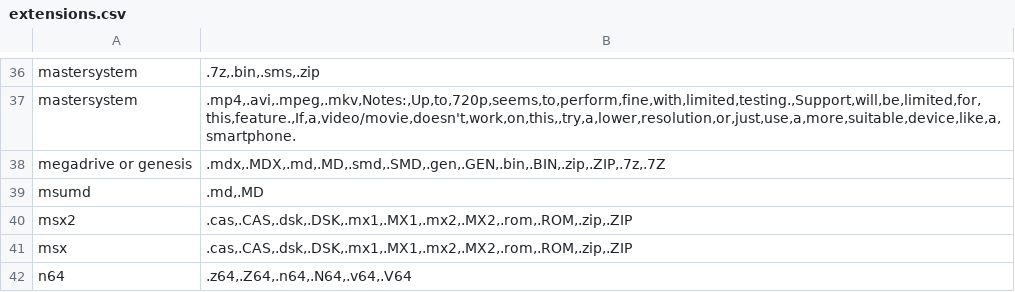
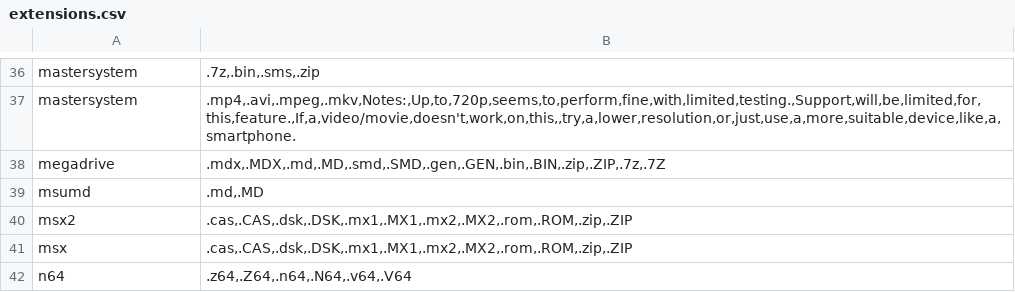
Before and after one commit to benckx/vaporwave, a CSV file: data/extensions.csv, drawn as a sheet; only a part is shown, gaps mark what is left out.

```diff
--- a/data/extensions.csv
+++ b/data/extensions.csv
@@ -37,3 +37,3 @@ mastersystem;.7z,.bin,.sms,.zip
 mastersystem;.mp4,.avi,.mpeg,.mkv,Notes:,Up,to,720p,seems,to,perform,fine,with,limited,testing.,Support,will,be,limited,for,this,feature.,If,a,video/movie,doesn't,work,on,this,,try,a,lower,resolution,or,just,use,a,more,suitable,device,like,a,smartphone.
-megadrive or genesis;.mdx,.MDX,.md,.MD,.smd,.SMD,.gen,.GEN,.bin,.BIN,.zip,.ZIP,.7z,.7Z
+megadrive;.mdx,.MDX,.md,.MD,.smd,.SMD,.gen,.GEN,.bin,.BIN,.zip,.ZIP,.7z,.7Z
 msumd;.md,.MD
```
Also changed, not shown: 3 other files.
